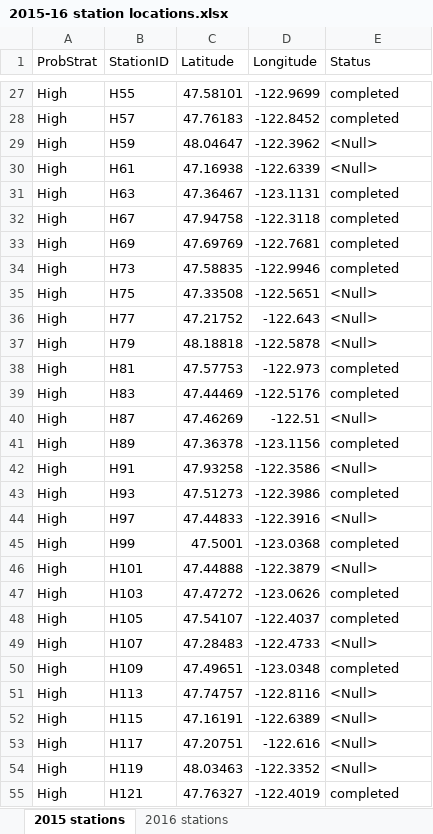
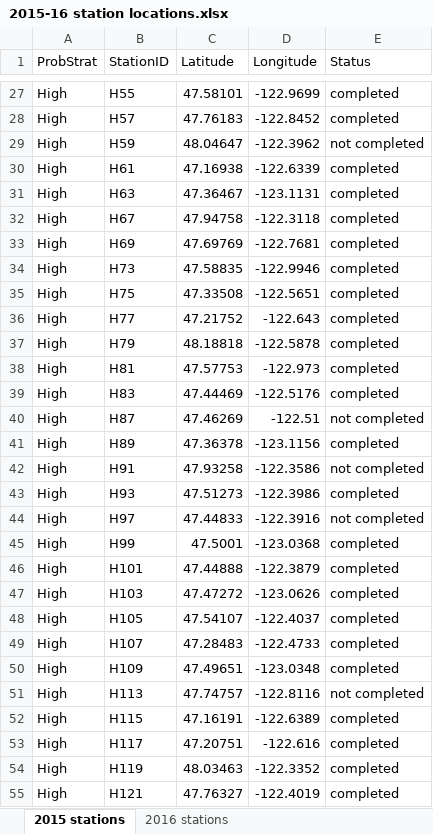
Before and after one commit to markusmin/ESA_RF, an Excel workbook: ROV_data/2015-16 station locations.xlsx, sheet 2015 stations, drawn as a sheet; only a part is shown, gaps mark what is left out; values as stored, in another font and other column widths than the file's, no borders; the diff covers the shown part only; the diff names each change by its address in the sheet, - before the commit and + after, or states it on an @@ line.

```diff
--- a/ROV_data/2015-16 station locations.xlsx (sheet 2015 stations)
+++ b/ROV_data/2015-16 station locations.xlsx (sheet 2015 stations)
-E29 (Status): <Null>
+E29 (Status): not completed
-E30 (Status): <Null>
+E30 (Status): completed
-E35:E37 (Status): <Null>
+E35:E37 (Status): completed
-E40 (Status): <Null>
+E40 (Status): not completed
-E42 (Status): <Null>
+E42 (Status): not completed
-E44 (Status): <Null>
+E44 (Status): not completed
-E46 (Status): <Null>
+E46 (Status): completed
-E49 (Status): <Null>
+E49 (Status): completed
-E51 (Status): <Null>
+E51 (Status): not completed
-E52:E54 (Status): <Null>
+E52:E54 (Status): completed
```
Also changed, not shown: 107 edited cells elsewhere in this sheet, sheet 2016 stations.
